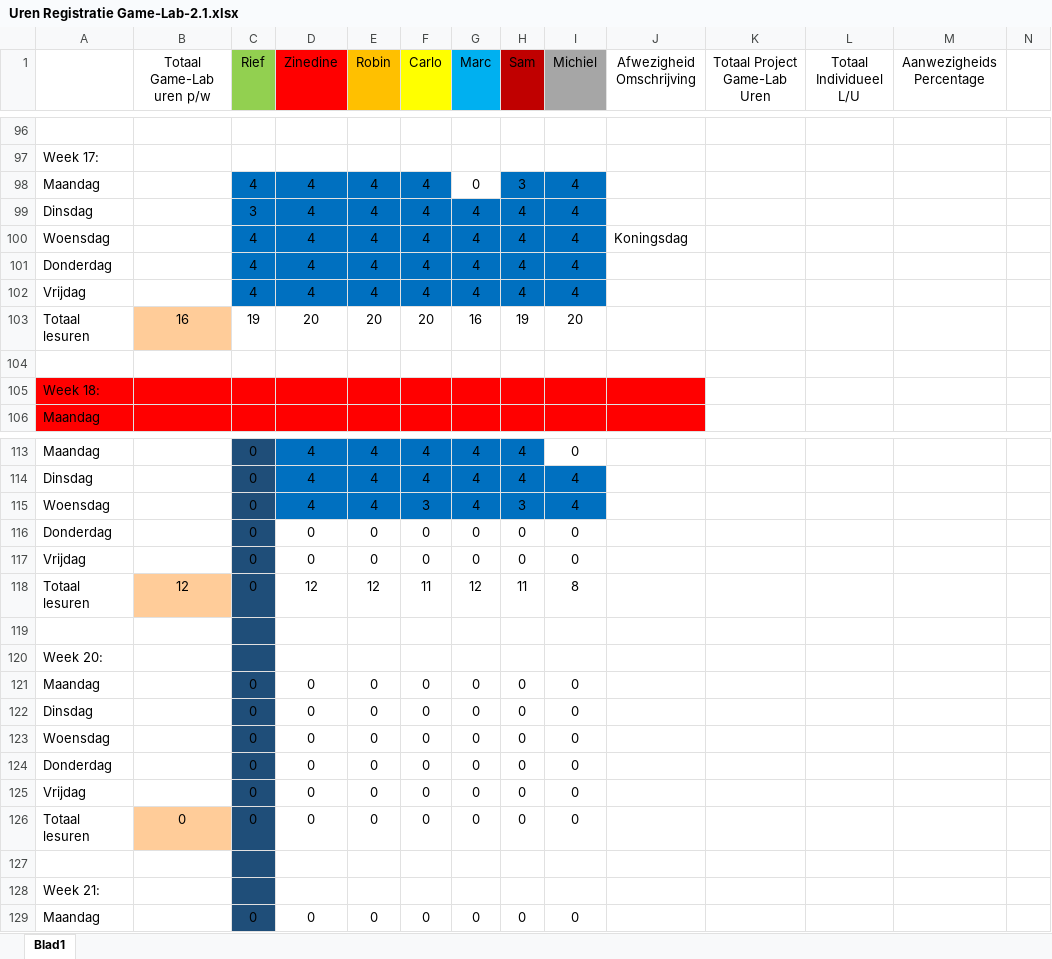
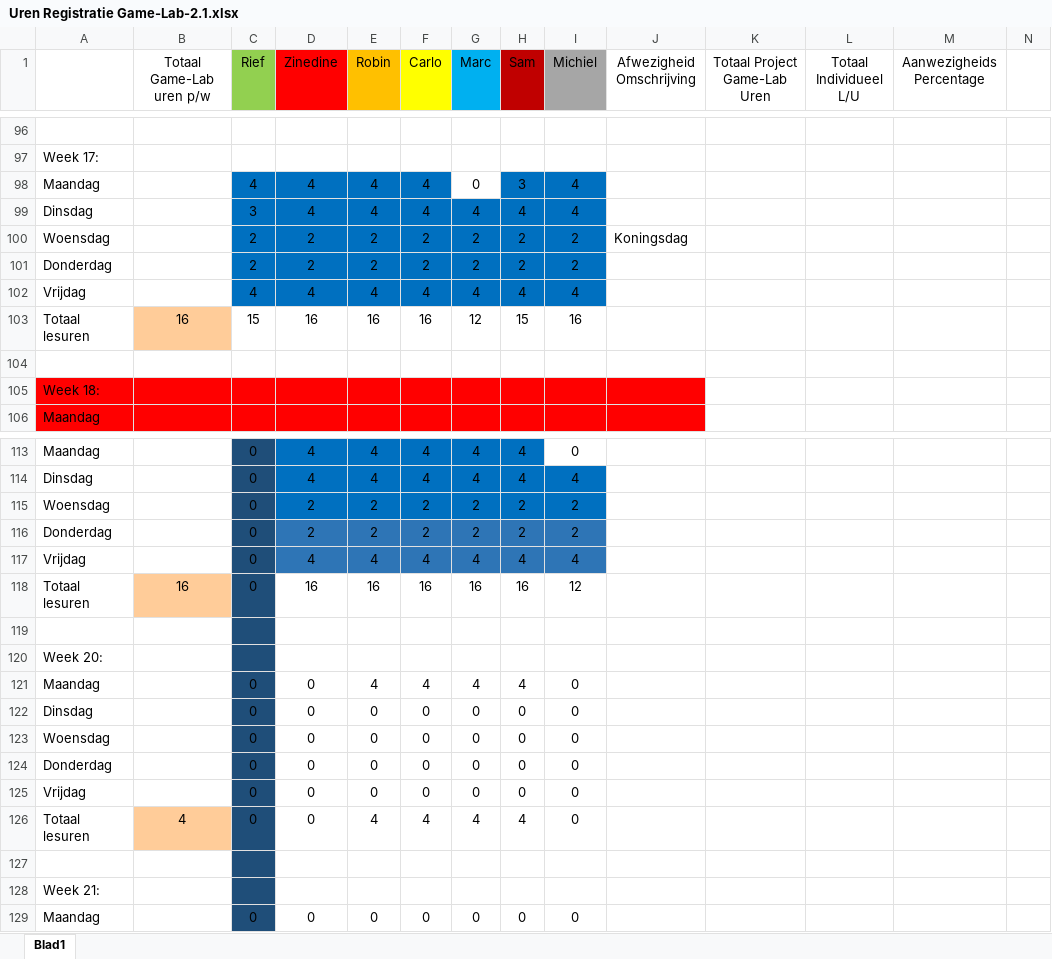
Before and after one commit to ryuiji/Team-Asylum3, an Excel workbook: Algemeen/Uren Registratie Game-Lab-2.1.xlsx, sheet Blad1, drawn as a sheet; only a part is shown, gaps mark what is left out; values as stored, in another font and other column widths than the file's, no borders; removed rows and columns are numbered as before the commit, all else as after; the diff covers the shown part only; the diff names each change by its address in the sheet, - before the commit and + after, or states it on an @@ line.

```diff
--- a/Algemeen/Uren Registratie Game-Lab-2.1.xlsx (sheet Blad1)
+++ b/Algemeen/Uren Registratie Game-Lab-2.1.xlsx (sheet Blad1)
-row 100: Woensdag |  | 4 | 4 | 4 | 4 | 4 | 4 | 4 | Koningsdag
-row 101: Donderdag |  | 4 | 4 | 4 | 4 | 4 | 4 | 4
+row 100: Woensdag |  | 2 | 2 | 2 | 2 | 2 | 2 | 2 | Koningsdag
+row 101: Donderdag |  | 2 | 2 | 2 | 2 | 2 | 2 | 2
-row 103: Totaal lesuren | 16 | 19 | 20 | 20 | 20 | 16 | 19 | 20
+row 103: Totaal lesuren | 16 | 15 | 16 | 16 | 16 | 12 | 15 | 16
+row 115: Woensdag |  | 0 | 2 | 2 | 2 | 2 | 2 | 2
+row 116: Donderdag |  | 0 | 2 | 2 | 2 | 2 | 2 | 2
-A117: Woensdag
+A117: Vrijdag
-D117:I117 fill: #0070C0
+D117:I117 fill: #2E75B6
-F117 (Carlo): 3
+F117 (Carlo): 4
-H117 (Sam): 3
+H117 (Sam): 4
-row 116: Donderdag |  | 0 | 0 | 0 | 0 | 0 | 0 | 0
-row 117: Vrijdag |  | 0 | 0 | 0 | 0 | 0 | 0 | 0
-row 118: Totaal lesuren | 12 | 0 | 12 | 12 | 11 | 12 | 11 | 8
+row 118: Totaal lesuren | 16 | 0 | 16 | 16 | 16 | 16 | 16 | 12
-E121 (Robin): 0
+E121 (Robin): 4
-F121 (Carlo): 0
+F121 (Carlo): 4
-G121 (Marc): 0
+G121 (Marc): 4
-H121 (Sam): 0
+H121 (Sam): 4
-B126 (Totaal Game-Lab uren p/w): 0
+B126 (Totaal Game-Lab uren p/w): 4
-E126 (Robin): 0
+E126 (Robin): 4
-F126 (Carlo): 0
+F126 (Carlo): 4
-G126 (Marc): 0
+G126 (Marc): 4
-H126 (Sam): 0
+H126 (Sam): 4
```
Also changed, not shown: 14 edited cells elsewhere in this sheet, formulas that keep their value, 5 other files.
